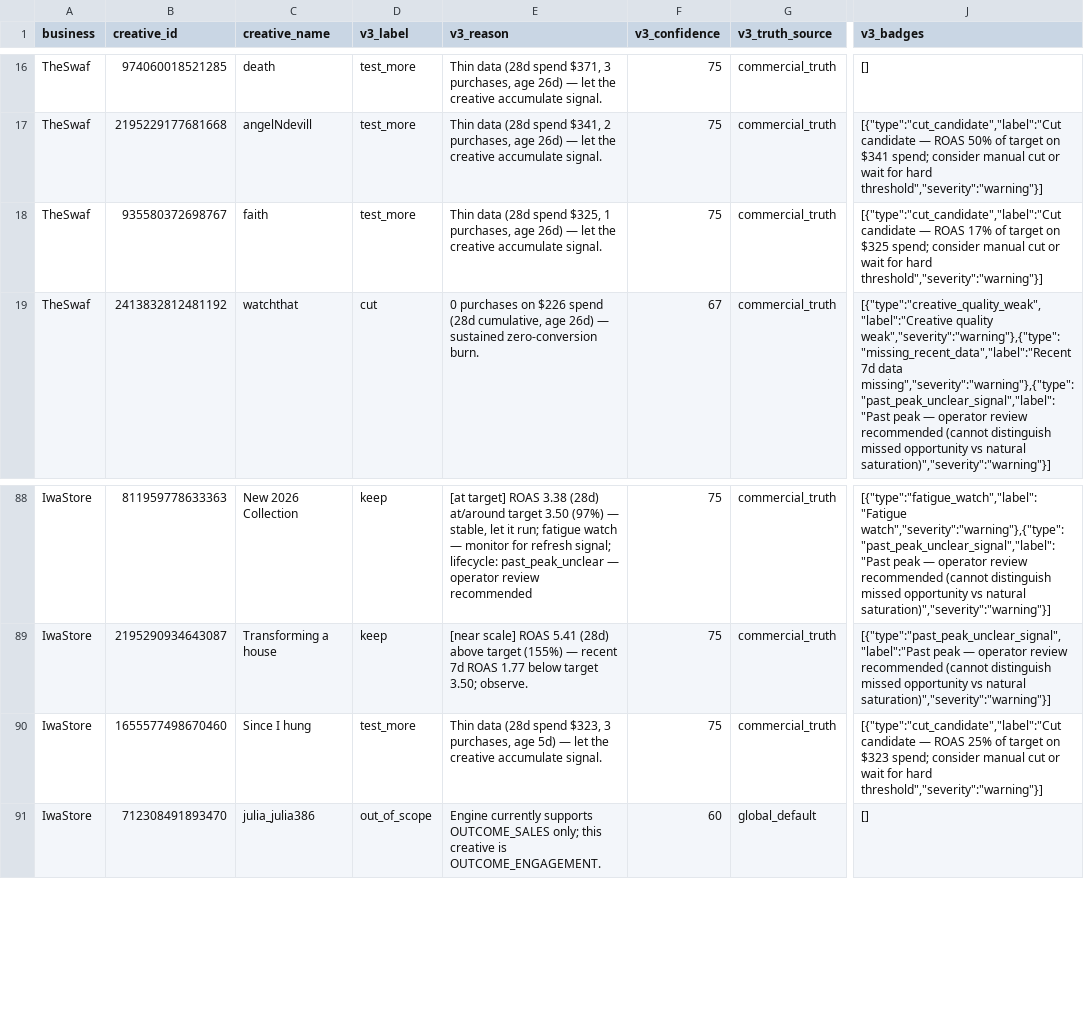
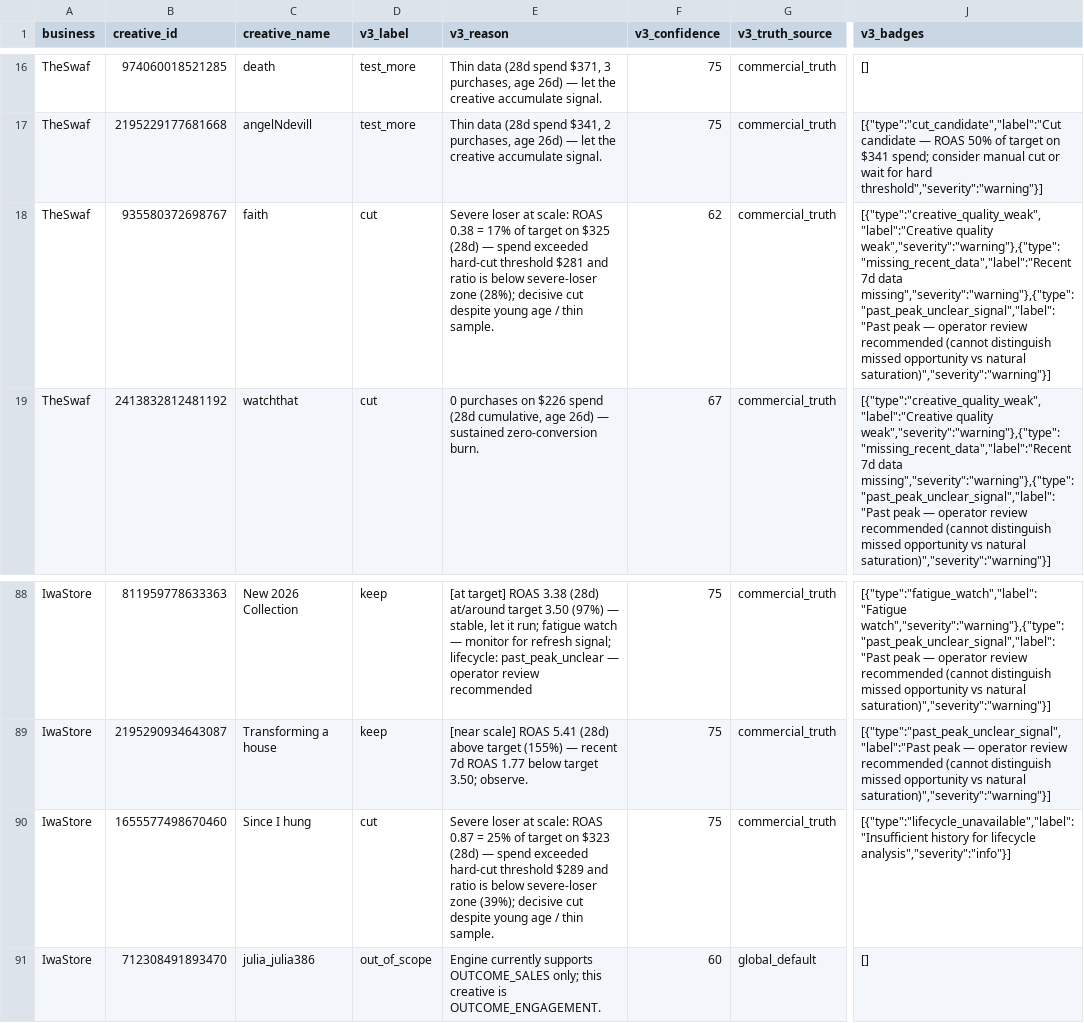
Before and after one commit to emrahbilaloglu-ui/OmniAds, a CSV file: _analysis/phase-5/02-v3-decisions.csv, drawn as a sheet; only a part is shown, gaps mark what is left out; the diff names each change by its address in the sheet, - before the commit and + after, or states it on an @@ line.

```diff
--- a/_analysis/phase-5/02-v3-decisions.csv
+++ b/_analysis/phase-5/02-v3-decisions.csv
-D18 (v3_label): test_more
+D18 (v3_label): cut
-E18 (v3_reason): Thin data (28d spend $325, 1 purchases, age 26d) — let the creative accumulate signal.
+E18 (v3_reason): Severe loser at scale: ROAS 0.38 = 17% of target on $325 (28d) — spend exceeded hard-cut threshold $281 and ratio is below severe-loser zone (28%); decisive cut despite young age / thin sample.
-F18 (v3_confidence): 75
+F18 (v3_confidence): 62
-J18 (v3_badges): [{"type":"cut_candidate","label":"Cut candidate — ROAS 17% of target on $325 spend; consider manual cut or wait for hard threshold","severity":"warning"}]
+J18 (v3_badges): [{"type":"creative_quality_weak","label":"Creative quality weak","severity":"warning"},{"type":"missing_recent_data","label":"Recent 7d data missing","severity":"warning"},{"type":"past_peak_unclear_signal","label":"Past peak — operator review recommended (cannot distinguish missed opportunity vs natural saturation)","severity":"warning"}]
-D90 (v3_label): test_more
+D90 (v3_label): cut
-E90 (v3_reason): Thin data (28d spend $323, 3 purchases, age 5d) — let the creative accumulate signal.
+E90 (v3_reason): Severe loser at scale: ROAS 0.87 = 25% of target on $323 (28d) — spend exceeded hard-cut threshold $289 and ratio is below severe-loser zone (39%); decisive cut despite young age / thin sample.
-J90 (v3_badges): [{"type":"cut_candidate","label":"Cut candidate — ROAS 25% of target on $323 spend; consider manual cut or wait for hard threshold","severity":"warning"}]
+J90 (v3_badges): [{"type":"lifecycle_unavailable","label":"Insufficient history for lifecycle analysis","severity":"info"}]
```
Also changed, not shown: _analysis/phase-5/05-comparison.csv, 1 other file.
